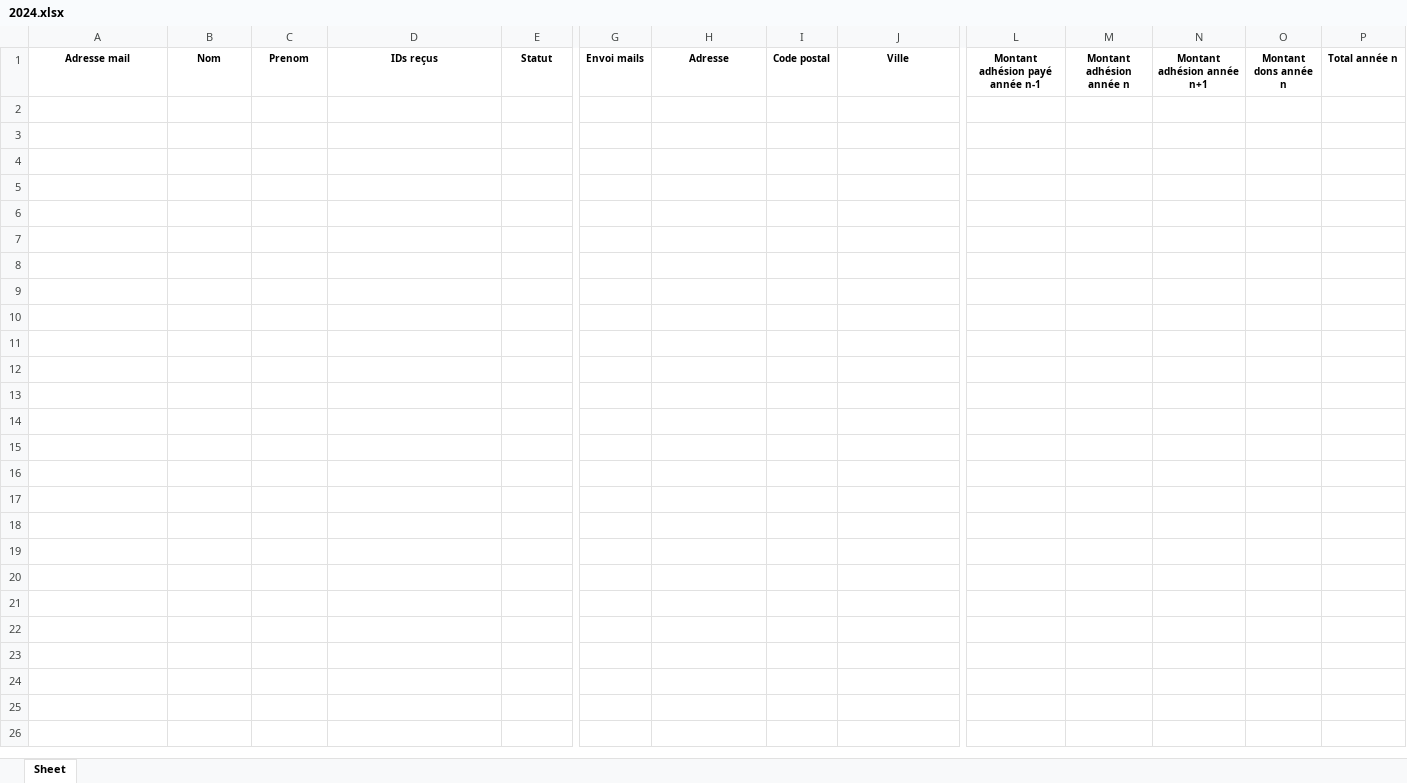
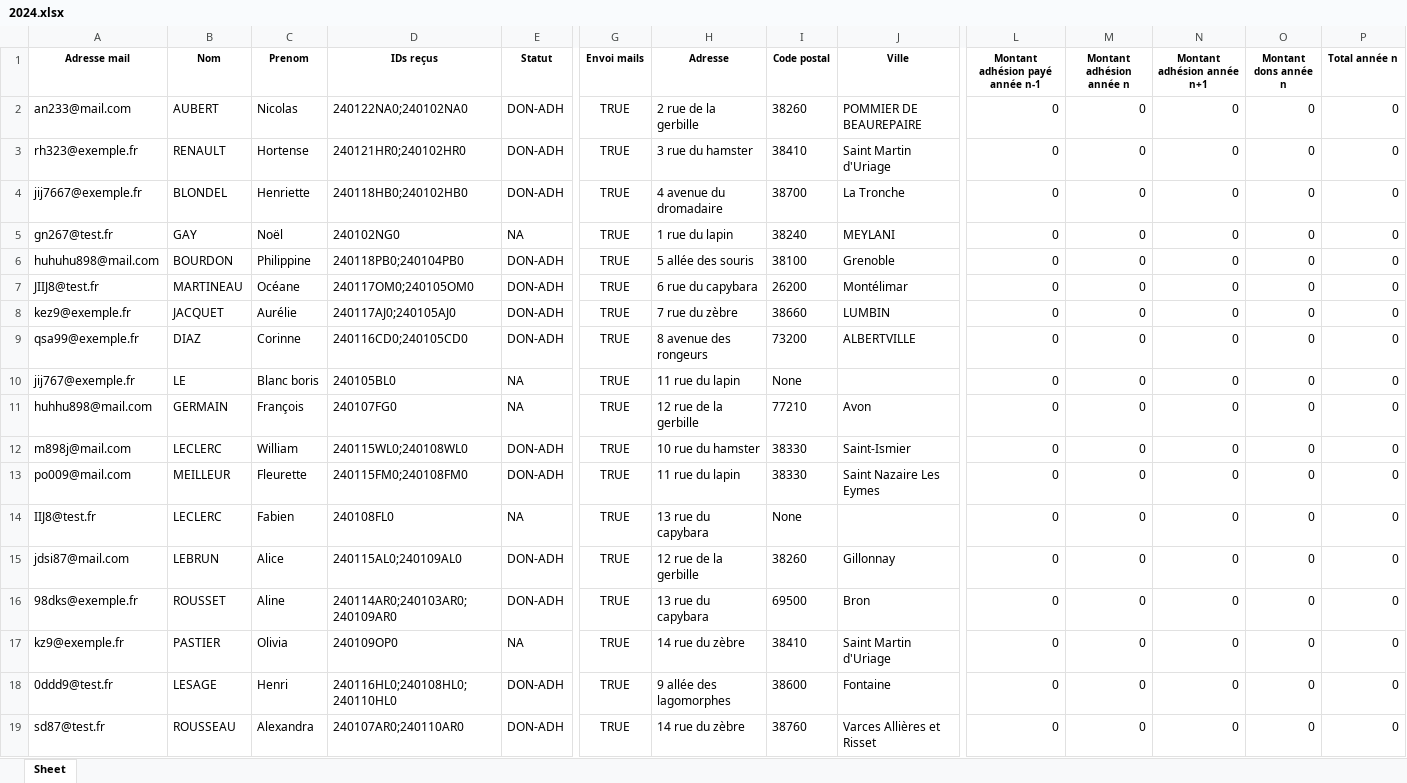
Before and after one commit to Vincent2703/TichoFisco, an Excel workbook: donnees/listesAdherents/2024.xlsx, sheet Sheet, drawn as a sheet; only a part is shown, gaps mark what is left out; values as stored, in another font and other column widths than the file's, no borders; rows hold the shown columns only; the diff covers the shown part only; the diff names each change by its address in the sheet, - before the commit and + after, or states it on an @@ line.

Commit message:
Edition des reçus fonctionnelle

```diff
--- a/donnees/listesAdherents/2024.xlsx (sheet Sheet)
+++ b/donnees/listesAdherents/2024.xlsx (sheet Sheet)
+row 2: an233@mail.com | AUBERT | Nicolas | 240122NA0;240102NA0 | DON-ADH | TRUE | 2 rue de la gerbille | 38260 | POMMIER DE BEAUREPAIRE | 0 | 0 | 0 | 0 | 0
+row 3: rh323@exemple.fr | RENAULT | Hortense | 240121HR0;240102HR0 | DON-ADH | TRUE | 3 rue du hamster | 38410 | Saint Martin d'Uriage | 0 | 0 | 0 | 0 | 0
+row 4: jij7667@exemple.fr | BLONDEL | Henriette | 240118HB0;240102HB0 | DON-ADH | TRUE | 4 avenue du dromadaire | 38700 | La Tronche | 0 | 0 | 0 | 0 | 0
+row 5: gn267@test.fr | GAY | Noël | 240102NG0 | NA | TRUE | 1 rue du lapin | 38240 | MEYLANI | 0 | 0 | 0 | 0 | 0
+row 6: huhuhu898@mail.com | BOURDON | Philippine | 240118PB0;240104PB0 | DON-ADH | TRUE | 5 allée des souris | 38100 | Grenoble | 0 | 0 | 0 | 0 | 0
+row 7: JIIJ8@test.fr | MARTINEAU | Océane | 240117OM0;240105OM0 | DON-ADH | TRUE | 6 rue du capybara | 26200 | Montélimar | 0 | 0 | 0 | 0 | 0
+row 8: kez9@exemple.fr | JACQUET | Aurélie | 240117AJ0;240105AJ0 | DON-ADH | TRUE | 7 rue du zèbre | 38660 | LUMBIN | 0 | 0 | 0 | 0 | 0
+row 9: qsa99@exemple.fr | DIAZ | Corinne | 240116CD0;240105CD0 | DON-ADH | TRUE | 8 avenue des rongeurs | 73200 | ALBERTVILLE | 0 | 0 | 0 | 0 | 0
+row 10: jij767@exemple.fr | LE | Blanc boris | 240105BL0 | NA | TRUE | 11 rue du lapin | None |  | 0 | 0 | 0 | 0 | 0
+row 11: huhhu898@mail.com | GERMAIN | François | 240107FG0 | NA | TRUE | 12 rue de la gerbille | 77210 | Avon | 0 | 0 | 0 | 0 | 0
+row 12: m898j@mail.com | LECLERC | William | 240115WL0;240108WL0 | DON-ADH | TRUE | 10 rue du hamster | 38330 | Saint-Ismier | 0 | 0 | 0 | 0 | 0
+row 13: po009@mail.com | MEILLEUR | Fleurette | 240115FM0;240108FM0 | DON-ADH | TRUE | 11 rue du lapin | 38330 | Saint Nazaire Les Eymes | 0 | 0 | 0 | 0 | 0
+row 14: IIJ8@test.fr | LECLERC | Fabien | 240108FL0 | NA | TRUE | 13 rue du capybara | None |  | 0 | 0 | 0 | 0 | 0
+row 15: jdsi87@mail.com | LEBRUN | Alice | 240115AL0;240109AL0 | DON-ADH | TRUE | 12 rue de la gerbille | 38260 | Gillonnay | 0 | 0 | 0 | 0 | 0
+row 16: 98dks@exemple.fr | ROUSSET | Aline | 240114AR0;240103AR0;240109AR0 | DON-ADH | TRUE | 13 rue du capybara | 69500 | Bron | 0 | 0 | 0 | 0 | 0
+row 17: kz9@exemple.fr | PASTIER | Olivia | 240109OP0 | NA | TRUE | 14 rue du zèbre | 38410 | Saint Martin d'Uriage | 0 | 0 | 0 | 0 | 0
+row 18: 0ddd9@test.fr | LESAGE | Henri | 240116HL0;240108HL0;240110HL0 | DON-ADH | TRUE | 9 allée des lagomorphes | 38600 | Fontaine | 0 | 0 | 0 | 0 | 0
+row 19: sd87@test.fr | ROUSSEAU | Alexandra | 240107AR0;240110AR0 | DON-ADH | TRUE | 14 rue du zèbre | 38760 | Varces Allières et Risset | 0 | 0 | 0 | 0 | 0
```
Also changed, not shown: 46 added rows elsewhere in this sheet, donnees/listesAdherents/2023.xlsx, donnees/listesAdherents/2025.xlsx, 4 other files.
